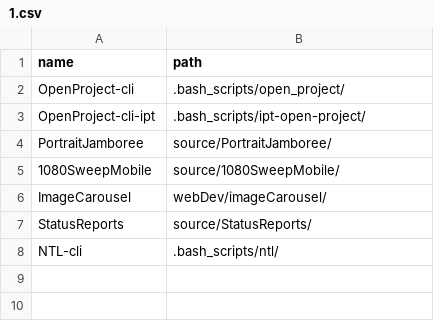
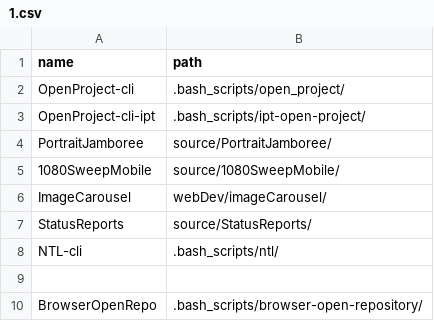
Before and after one commit to JakeJohnson05/OpenProjectCli, a CSV file: project-data/1.csv, drawn as a sheet.

```diff
--- a/project-data/1.csv
+++ b/project-data/1.csv
@@ -8 +8,3 @@ StatusReports,source/StatusReports/
 NTL-cli,.bash_scripts/ntl/
+
+BrowserOpenRepo,.bash_scripts/browser-open-repository/
```
Also changed, not shown: 1 other file.
